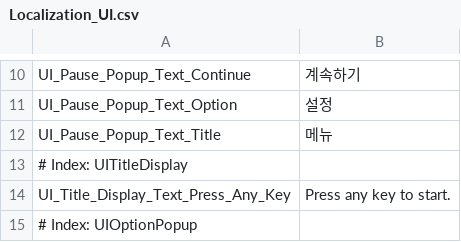
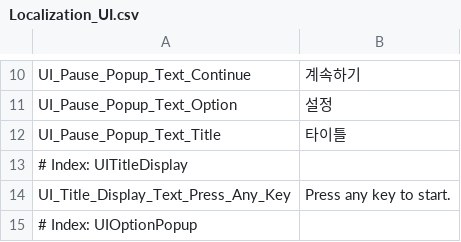
Before and after one commit to 99blanc/LateForDinner_Unity_CSharp, a CSV file: LateForDinner/Assets/Editor/Tables/Localization_UI.csv, drawn as a sheet; only a part is shown, gaps mark what is left out.

```diff
--- a/LateForDinner/Assets/Editor/Tables/Localization_UI.csv
+++ b/LateForDinner/Assets/Editor/Tables/Localization_UI.csv
@@ -11,3 +11,3 @@ UI_Pause_Popup_Text_Continue,계속하기
 UI_Pause_Popup_Text_Option,설정
-UI_Pause_Popup_Text_Title,메뉴
+UI_Pause_Popup_Text_Title,타이틀
 # Index: UITitleDisplay,
```
Also changed, not shown: LateForDinner/Assets/Editor/Tables/Localization.csv, LateForDinner/Assets/Editor/Tables/Localization_Log.csv, 16 other files.
